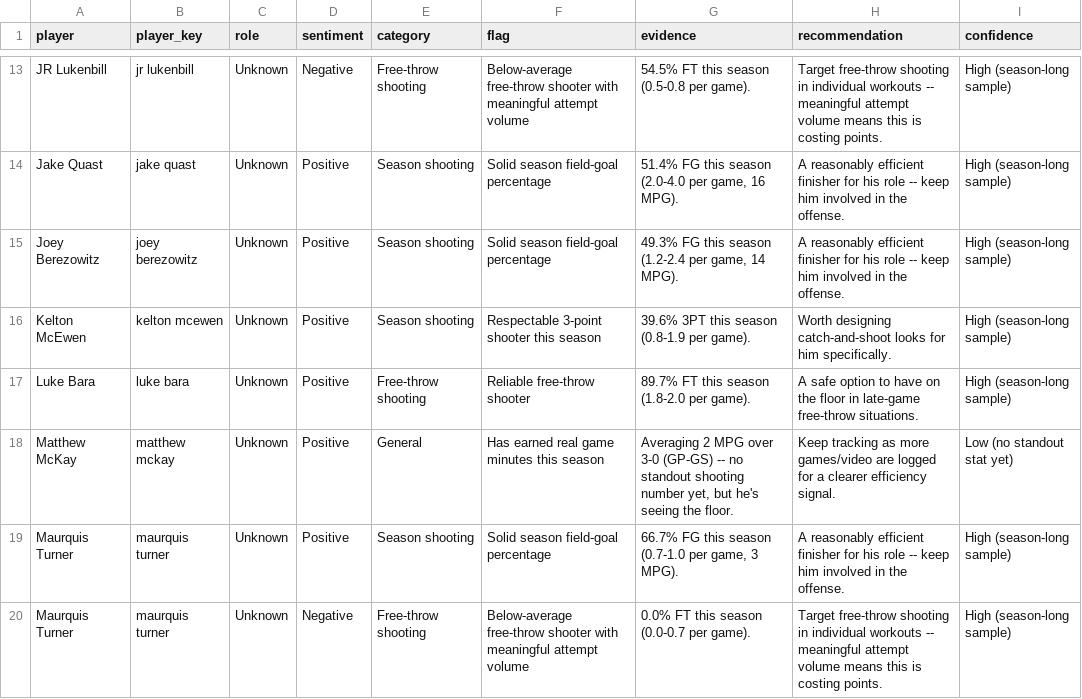
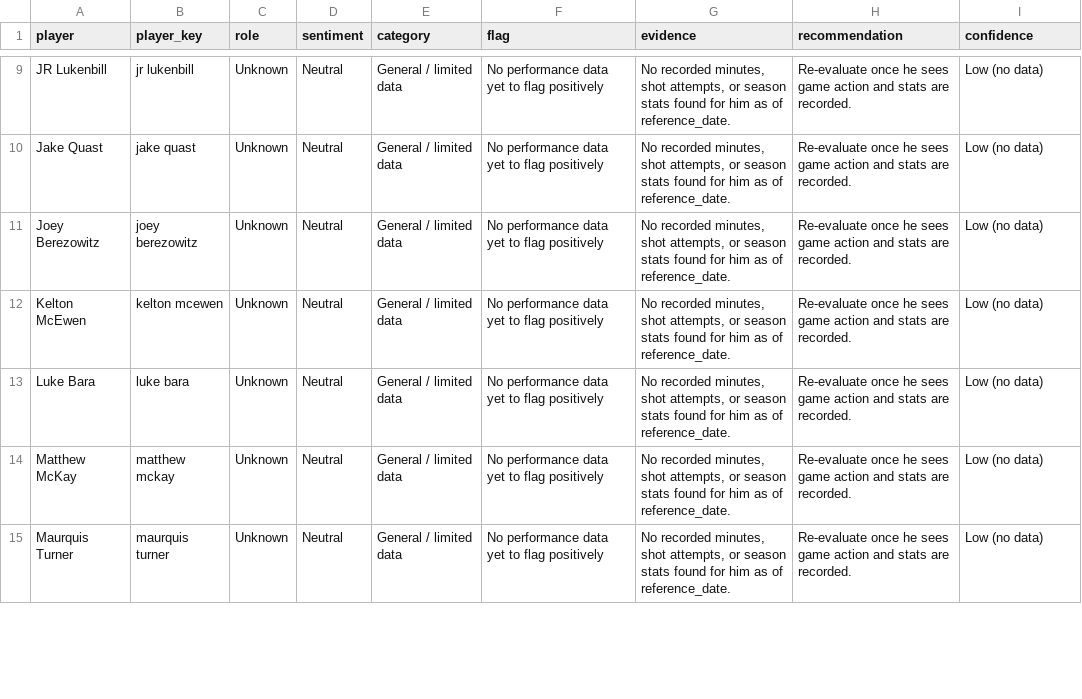
Before and after one commit to fritschcm272/uwwmensbball, a CSV file: data/uww_coaching_flags.csv, drawn as a sheet; only a part is shown, gaps mark what is left out; removed rows and columns are numbered as before the commit, all else as after; the diff covers the shown part only; the diff names each change by its address in the sheet, - before the commit and + after, or states it on an @@ line.

```diff
--- a/data/uww_coaching_flags.csv
+++ b/data/uww_coaching_flags.csv
-D9 (sentiment): Negative
+D9 (sentiment): Neutral
-E9 (category): Free-throw shooting
+E9 (category): General / limited data
-F9 (flag): Below-average free-throw shooter with meaningful attempt volume
+F9 (flag): No performance data yet to flag positively
-G9 (evidence): 54.5% FT this season (0.5-0.8 per game).
+G9 (evidence): No recorded minutes, shot attempts, or season stats found for him as of reference_date.
-H9 (recommendation): Target free-throw shooting in individual workouts -- meaningful attempt volume means this is costing points.
+H9 (recommendation): Re-evaluate once he sees game action and stats are recorded.
-I9:I13 (confidence): High (season-long sample)
+I9:I13 (confidence): Low (no data)
-D10:D14 (sentiment): Positive
+D10:D14 (sentiment): Neutral
-E10:E12 (category): Season shooting
+E10:E12 (category): General / limited data
-F10:F11 (flag): Solid season field-goal percentage
+F10:F11 (flag): No performance data yet to flag positively
-G10 (evidence): 51.4% FG this season (2.0-4.0 per game, 16 MPG).
+G10 (evidence): No recorded minutes, shot attempts, or season stats found for him as of reference_date.
-H10:H11 (recommendation): A reasonably efficient finisher for his role -- keep him involved in the offense.
+H10:H11 (recommendation): Re-evaluate once he sees game action and stats are recorded.
-G11 (evidence): 49.3% FG this season (1.2-2.4 per game, 14 MPG).
+G11 (evidence): No recorded minutes, shot attempts, or season stats found for him as of reference_date.
-F12 (flag): Respectable 3-point shooter this season
+F12 (flag): No performance data yet to flag positively
-G12 (evidence): 39.6% 3PT this season (0.8-1.9 per game).
+G12 (evidence): No recorded minutes, shot attempts, or season stats found for him as of reference_date.
-H12 (recommendation): Worth designing catch-and-shoot looks for him specifically.
+H12 (recommendation): Re-evaluate once he sees game action and stats are recorded.
-E13 (category): Free-throw shooting
+E13 (category): General / limited data
-F13 (flag): Reliable free-throw shooter
+F13 (flag): No performance data yet to flag positively
-G13 (evidence): 89.7% FT this season (1.8-2.0 per game).
+G13 (evidence): No recorded minutes, shot attempts, or season stats found for him as of reference_date.
-H13 (recommendation): A safe option to have on the floor in late-game free-throw situations.
+H13 (recommendation): Re-evaluate once he sees game action and stats are recorded.
-E14 (category): General
+E14 (category): General / limited data
-F14 (flag): Has earned real game minutes this season
+F14 (flag): No performance data yet to flag positively
-G14 (evidence): Averaging 2 MPG over 3-0 (GP-GS) -- no standout shooting number yet, but he's seeing the floor.
+G14 (evidence): No recorded minutes, shot attempts, or season stats found for him as of reference_date.
-H14 (recommendation): Keep tracking as more games/video are logged for a clearer efficiency signal.
+H14 (recommendation): Re-evaluate once he sees game action and stats are recorded.
-I14 (confidence): Low (no standout stat yet)
+I14 (confidence): Low (no data)
-row 19: Maurquis Turner | maurquis turner | Unknown | Positive | Season shooting | Solid season field-goal percentage | 66.7% FG this season (0.7-1.0 per game, 3 MPG). | A reasonably efficient finisher for his role -- keep him involved in the offense. | High (season-long sample)
-D15 (sentiment): Negative
+D15 (sentiment): Neutral
-E15 (category): Free-throw shooting
+E15 (category): General / limited data
-F15 (flag): Below-average free-throw shooter with meaningful attempt volume
+F15 (flag): No performance data yet to flag positively
-G15 (evidence): 0.0% FT this season (0.0-0.7 per game).
+G15 (evidence): No recorded minutes, shot attempts, or season stats found for him as of reference_date.
-H15 (recommendation): Target free-throw shooting in individual workouts -- meaningful attempt volume means this is costing points.
+H15 (recommendation): Re-evaluate once he sees game action and stats are recorded.
-I15 (confidence): High (season-long sample)
+I15 (confidence): Low (no data)
```
Also changed, not shown: 5 removed rows and 85 edited cells elsewhere in this file, data/uww_player_profiles.csv, 2 other files.
